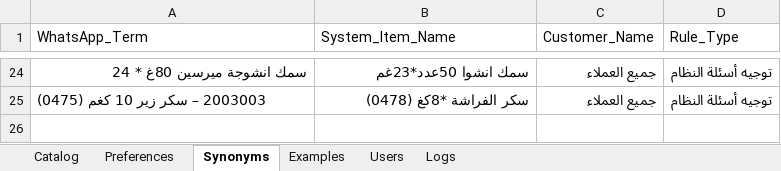
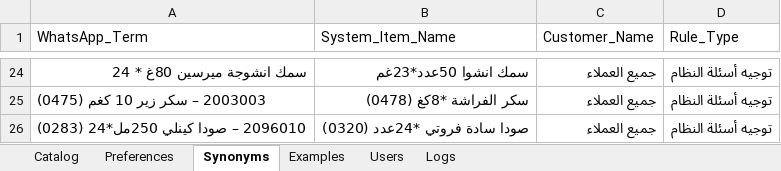
Before and after one commit to aliothman1997/order-entry-system, an Excel workbook: data.xlsx, sheet Synonyms, drawn as a sheet; only a part is shown, gaps mark what is left out; values as stored, in another font and other column widths than the file's, no borders; the diff names each change by its address in the sheet, - before the commit and + after, or states it on an @@ line.

Commit message:
تحديث ذاكرة لمادة 2096010 – صودا كينلي 250مل*24 (0283)

```diff
--- a/data.xlsx (sheet Synonyms)
+++ b/data.xlsx (sheet Synonyms)
+row 26: 2096010 – صودا كينلي 250مل*24 (0283) | صودا سادة فروتي *24عدد (0320) | جميع العملاء | توجيه أسئلة النظام
```
